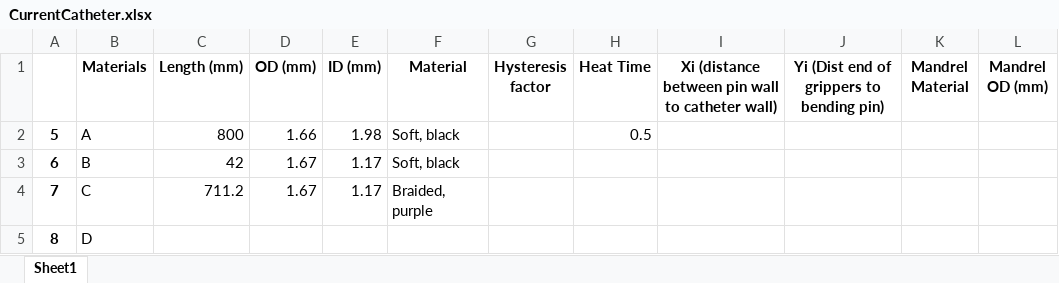
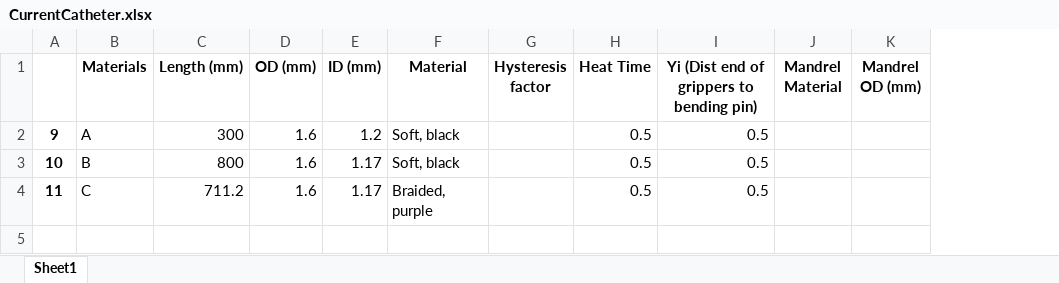
Before and after one commit to cumed/grip, an Excel workbook: CurrentCatheter.xlsx, sheet Sheet1, drawn as a sheet; values as stored, in another font and other column widths than the file's, no borders; removed rows and columns are numbered as before the commit, all else as after; the diff names each change by its address in the sheet, - before the commit and + after, or states it on an @@ line.

```diff
--- a/CurrentCatheter.xlsx (sheet Sheet1)
+++ b/CurrentCatheter.xlsx (sheet Sheet1)
-column A, rows 2-4: 5 | 6 | 7
+column A, rows 2-4: 9 | 10 | 11
-column I, row 1: Xi (distance between pin wall to catheter wall)
-C2 (Length (mm)): 800
+C2 (Length (mm)): 300
-D2 (OD (mm)): 1.66
+D2 (OD (mm)): 1.6
-E2 (ID (mm)): 1.98
+E2 (ID (mm)): 1.2
-I2:I4: (empty)
+I2:I4: 0.5
-C3 (Length (mm)): 42
+C3 (Length (mm)): 800
-D3:D4 (OD (mm)): 1.67
+D3:D4 (OD (mm)): 1.6
-H3:H4 (Heat Time): (empty)
+H3:H4 (Heat Time): 0.5
-row 5: 8 | D
```
Also changed, not shown: Catheter properties.xlsx, 4 other files.
